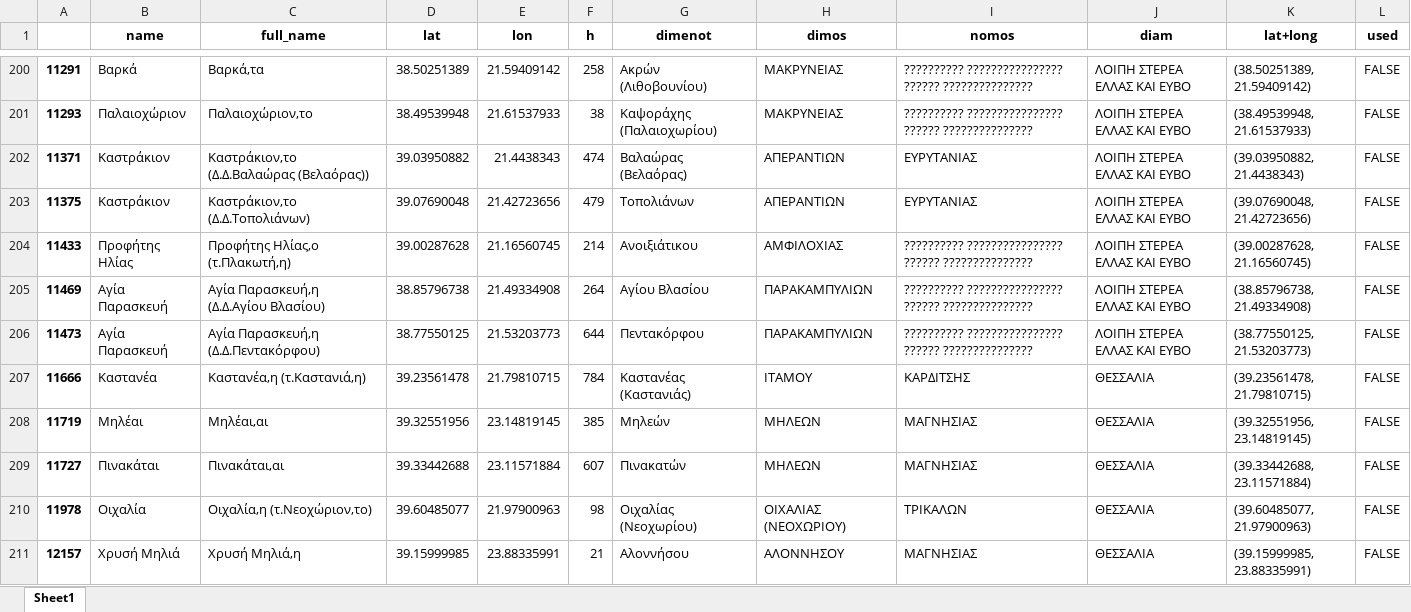
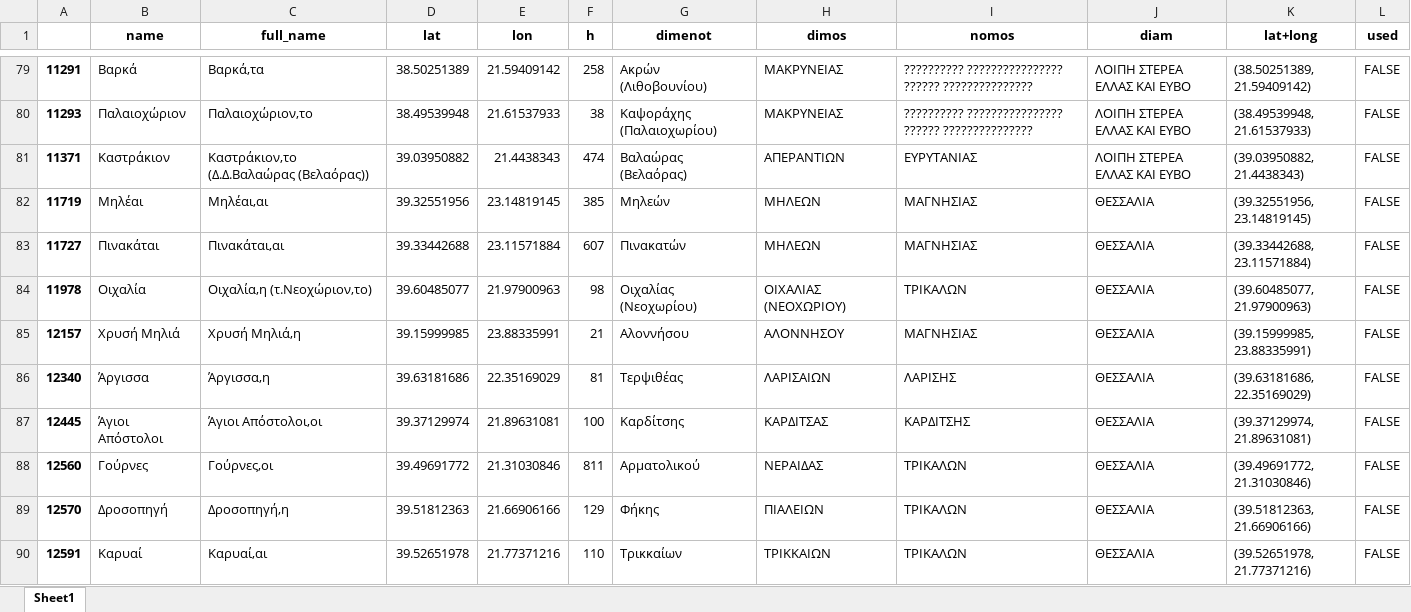
Before and after one commit to jgchaparro/HellasDB, an Excel workbook: data/unused_coords.xlsx, sheet Sheet1, drawn as a sheet; only a part is shown, gaps mark what is left out; the shorter side is filled out with more unchanged rows; values as stored, in another font and other column widths than the file's, no borders; the diff covers the shown part only; the diff names each change by its address in the sheet, - before the commit and + after, or states it on an @@ line.

```diff
--- a/data/unused_coords.xlsx (sheet Sheet1)
+++ b/data/unused_coords.xlsx (sheet Sheet1)
-row 203: 11375 | Καστράκιον | Καστράκιον,το (Δ.Δ.Τοπολιάνων) | 39.07690048 | 21.42723656 | 479 | Τοπολιάνων | ΑΠΕΡΑΝΤΙΩΝ | ΕΥΡΥΤΑΝΙΑΣ | ΛΟΙΠΗ ΣΤΕΡΕΑ ΕΛΛΑΣ ΚΑΙ ΕΥΒΟ | (39.07690048, 21.42723656) | FALSE
-row 204: 11433 | Προφήτης Ηλίας | Προφήτης Ηλίας,ο (τ.Πλακωτή,η) | 39.00287628 | 21.16560745 | 214 | Ανοιξιάτικου | ΑΜΦΙΛΟΧΙΑΣ | ?????????? ???????????????? ?????? ??????????????? | ΛΟΙΠΗ ΣΤΕΡΕΑ ΕΛΛΑΣ ΚΑΙ ΕΥΒΟ | (39.00287628, 21.16560745) | FALSE
-row 205: 11469 | Αγία Παρασκευή | Αγία Παρασκευή,η (Δ.Δ.Αγίου Βλασίου) | 38.85796738 | 21.49334908 | 264 | Αγίου Βλασίου | ΠΑΡΑΚΑΜΠΥΛΙΩΝ | ?????????? ???????????????? ?????? ??????????????? | ΛΟΙΠΗ ΣΤΕΡΕΑ ΕΛΛΑΣ ΚΑΙ ΕΥΒΟ | (38.85796738, 21.49334908) | FALSE
-row 206: 11473 | Αγία Παρασκευή | Αγία Παρασκευή,η (Δ.Δ.Πεντακόρφου) | 38.77550125 | 21.53203773 | 644 | Πεντακόρφου | ΠΑΡΑΚΑΜΠΥΛΙΩΝ | ?????????? ???????????????? ?????? ??????????????? | ΛΟΙΠΗ ΣΤΕΡΕΑ ΕΛΛΑΣ ΚΑΙ ΕΥΒΟ | (38.77550125, 21.53203773) | FALSE
-row 207: 11666 | Καστανέα | Καστανέα,η (τ.Καστανιά,η) | 39.23561478 | 21.79810715 | 784 | Καστανέας (Καστανιάς) | ΙΤΑΜΟΥ | ΚΑΡΔΙΤΣΗΣ | ΘΕΣΣΑΛΙΑ | (39.23561478, 21.79810715) | FALSE
```
Also changed, not shown: 128 removed rows elsewhere in this sheet, data/census_nans.xlsx, 43 other files.
